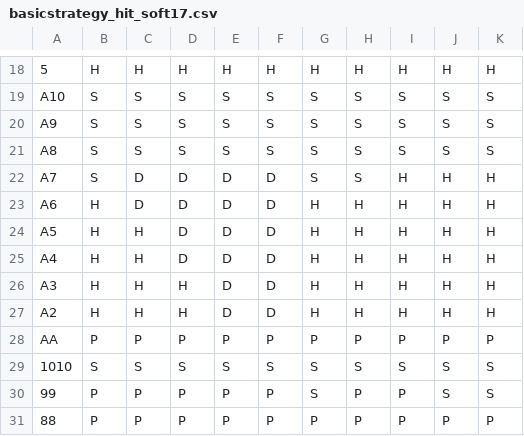
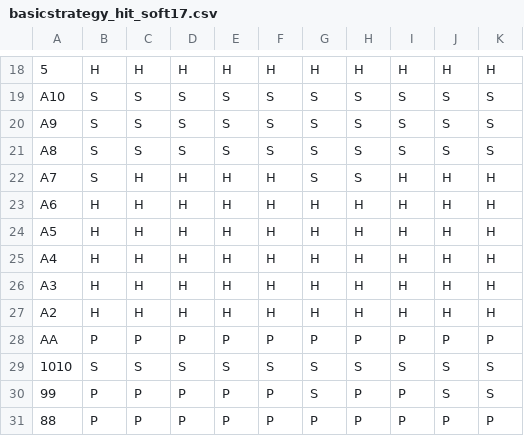
Before and after one commit to WeldFire/Auto-Casino, a CSV file: basicstrategy_hit_soft17.csv, drawn as a sheet; only a part is shown, gaps mark what is left out.

```diff
--- a/basicstrategy_hit_soft17.csv
+++ b/basicstrategy_hit_soft17.csv
@@ -21,8 +21,8 @@ A9,S,S,S,S,S,S,S,S,S,S
 A8,S,S,S,S,S,S,S,S,S,S
-A7,S,D,D,D,D,S,S,H,H,H
-A6,H,D,D,D,D,H,H,H,H,H
-A5,H,H,D,D,D,H,H,H,H,H
-A4,H,H,D,D,D,H,H,H,H,H
-A3,H,H,H,D,D,H,H,H,H,H
-A2,H,H,H,D,D,H,H,H,H,H
+A7,S,H,H,H,H,S,S,H,H,H
+A6,H,H,H,H,H,H,H,H,H,H
+A5,H,H,H,H,H,H,H,H,H,H
+A4,H,H,H,H,H,H,H,H,H,H
+A3,H,H,H,H,H,H,H,H,H,H
+A2,H,H,H,H,H,H,H,H,H,H
 AA,P,P,P,P,P,P,P,P,P,P
```
Also changed, not shown: 3 other files.
